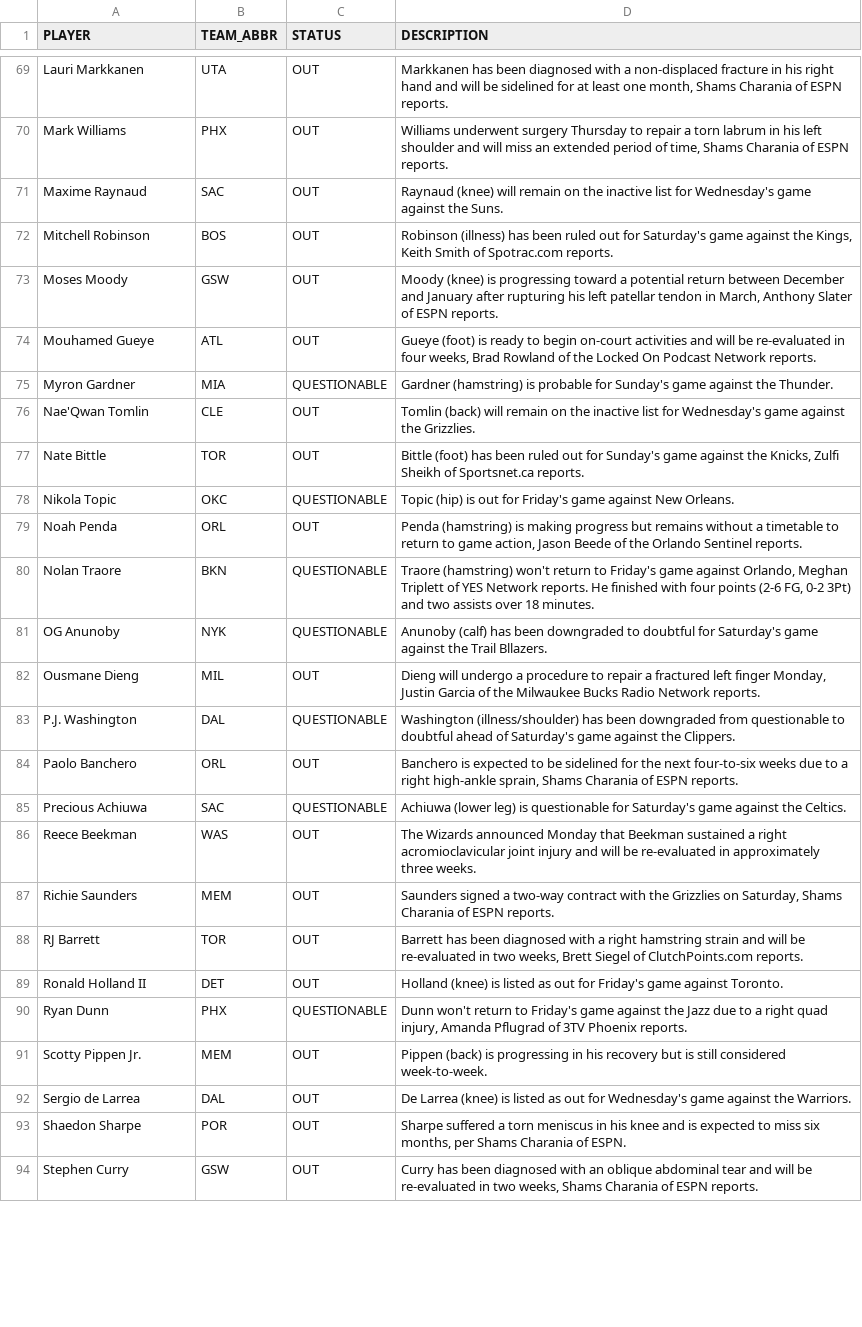
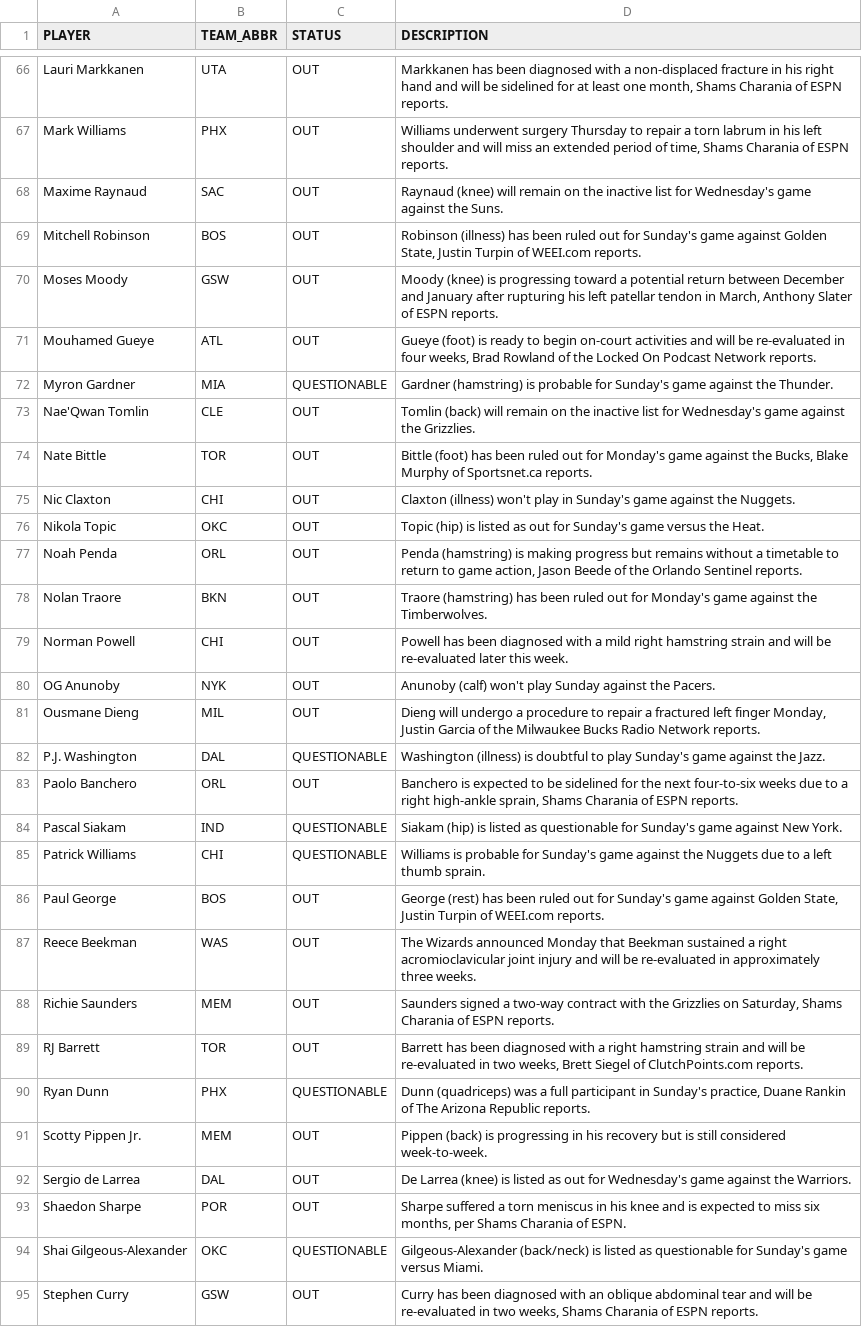
Before and after one commit to vuksannemanja-sketch/nba-quant-engine, a CSV file: data/injuries_2026-27.csv, drawn as a sheet; only a part is shown, gaps mark what is left out; the diff covers the shown part only.

```diff
--- a/data/injuries_2026-27.csv
+++ b/data/injuries_2026-27.csv
@@ -71,3 +68,3 @@ Mark Williams,PHX,OUT,"Williams underwent surgery Thursday to repair a torn labr
 Maxime Raynaud,SAC,OUT,Raynaud (knee) will remain on the inactive list for Wednesday's game against the Suns.
-Mitchell Robinson,BOS,OUT,"Robinson (illness) has been ruled out for Saturday's game against the Kings, Keith Smith of Spotrac.com reports."
+Mitchell Robinson,BOS,OUT,"Robinson (illness) has been ruled out for Sunday's game against Golden State, Justin Turpin of WEEI.com reports."
 Moses Moody,GSW,OUT,"Moody (knee) is progressing toward a potential return between December and January after rupturing his left patellar tendon in March, Anthony Slater of ESPN reports."
@@ -76,11 +73,15 @@ Myron Gardner,MIA,QUESTIONABLE,Gardner (hamstring) is probable for Sunday's game
 Nae'Qwan Tomlin,CLE,OUT,Tomlin (back) will remain on the inactive list for Wednesday's game against the Grizzlies.
-Nate Bittle,TOR,OUT,"Bittle (foot) has been ruled out for Sunday's game against the Knicks, Zulfi Sheikh of Sportsnet.ca reports."
-Nikola Topic,OKC,QUESTIONABLE,Topic (hip) is out for Friday's game against New Orleans.
+Nate Bittle,TOR,OUT,"Bittle (foot) has been ruled out for Monday's game against the Bucks, Blake Murphy of Sportsnet.ca reports."
+Nic Claxton,CHI,OUT,Claxton (illness) won't play in Sunday's game against the Nuggets.
+Nikola Topic,OKC,OUT,Topic (hip) is listed as out for Sunday's game versus the Heat.
 Noah Penda,ORL,OUT,"Penda (hamstring) is making progress but remains without a timetable to return to game action, Jason Beede of the Orlando Sentinel reports."
-Nolan Traore,BKN,QUESTIONABLE,"Traore (hamstring) won't return to Friday's game against Orlando, Meghan Triplett of YES Network reports. He finished with four points (2-6 FG, 0-2 3Pt) and two assists over 18 minutes."
-OG Anunoby,NYK,QUESTIONABLE,Anunoby (calf) has been downgraded to doubtful for Saturday's game against the Trail Bllazers.
+Nolan Traore,BKN,OUT,Traore (hamstring) has been ruled out for Monday's game against the Timberwolves.
+Norman Powell,CHI,OUT,Powell has been diagnosed with a mild right hamstring strain and will be re-evaluated later this week.
+OG Anunoby,NYK,OUT,Anunoby (calf) won't play Sunday against the Pacers.
 Ousmane Dieng,MIL,OUT,"Dieng will undergo a procedure to repair a fractured left finger Monday, Justin Garcia of the Milwaukee Bucks Radio Network reports."
-P.J. Washington,DAL,QUESTIONABLE,Washington (illness/shoulder) has been downgraded from questionable to doubtful ahead of Saturday's game against the Clippers.
+P.J. Washington,DAL,QUESTIONABLE,Washington (illness) is doubtful to play Sunday's game against the Jazz.
 Paolo Banchero,ORL,OUT,"Banchero is expected to be sidelined for the next four-to-six weeks due to a right high-ankle sprain, Shams Charania of ESPN reports."
-Precious Achiuwa,SAC,QUESTIONABLE,Achiuwa (lower leg) is questionable for Saturday's game against the Celtics.
+Pascal Siakam,IND,QUESTIONABLE,Siakam (hip) is listed as questionable for Sunday's game against New York.
+Patrick Williams,CHI,QUESTIONABLE,Williams is probable for Sunday's game against the Nuggets due to a left thumb sprain.
+Paul George,BOS,OUT,"George (rest) has been ruled out for Sunday's game against Golden State, Justin Turpin of WEEI.com reports."
 Reece Beekman,WAS,OUT,The Wizards announced Monday that Beekman sustained a right acromioclavicular joint injury and will be re-evaluated in approximately three weeks.
@@ -88,4 +89,3 @@ Richie Saunders,MEM,OUT,"Saunders signed a two-way contract with the Grizzlies o
 RJ Barrett,TOR,OUT,"Barrett has been diagnosed with a right hamstring strain and will be re-evaluated in two weeks, Brett Siegel of ClutchPoints.com reports."
-Ronald Holland II,DET,OUT,Holland (knee) is listed as out for Friday's game against Toronto.
-Ryan Dunn,PHX,QUESTIONABLE,"Dunn won't return to Friday's game against the Jazz due to a right quad injury, Amanda Pflugrad of 3TV Phoenix reports."
+Ryan Dunn,PHX,QUESTIONABLE,"Dunn (quadriceps) was a full participant in Sunday's practice, Duane Rankin of The Arizona Republic reports."
 Scotty Pippen Jr.,MEM,OUT,Pippen (back) is progressing in his recovery but is still considered week-to-week.
@@ -93,2 +93,3 @@ Sergio de Larrea,DAL,OUT,De Larrea (knee) is listed as out for Wednesday's game
 Shaedon Sharpe,POR,OUT,"Sharpe suffered a torn meniscus in his knee and is expected to miss six months, per Shams Charania of ESPN."
+Shai Gilgeous-Alexander,OKC,QUESTIONABLE,Gilgeous-Alexander (back/neck) is listed as questionable for Sunday's game versus Miami.
 Stephen Curry,GSW,OUT,"Curry has been diagnosed with an oblique abdominal tear and will be re-evaluated in two weeks, Shams Charania of ESPN reports."
```
Also changed, not shown: 4 added rows, 8 removed rows and 24 edited cells elsewhere in this file, data/b2b_2026-27.csv, data/def_matchup_2026-27.csv, 13 other files.
